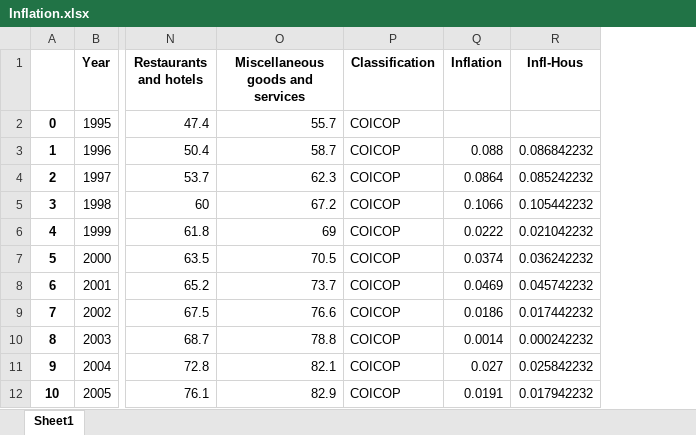
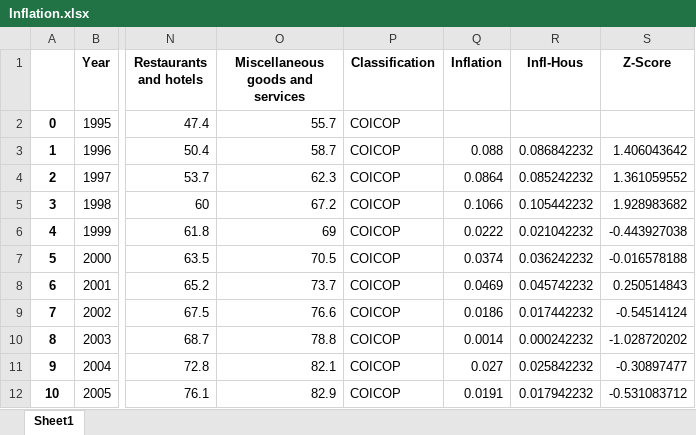
Before and after one commit to JachymS/FIRE_Rule_from_a_Perspective_of_a_Czech_Retail_Investor, an Excel workbook: data/inflation/Inflation.xlsx, sheet Sheet1, drawn as a sheet; only a part is shown, gaps mark what is left out; values as stored, in another font and other column widths than the file's, no borders; the diff names each change by its address in the sheet, - before the commit and + after, or states it on an @@ line.

```diff
--- a/data/inflation/Inflation.xlsx (sheet Sheet1)
+++ b/data/inflation/Inflation.xlsx (sheet Sheet1)
+column S (Z-Score), rows 3-12: 1.406043642 | 1.361059552 | 1.928983682 | -0.443927038 | -0.016578188 | 0.250514843 | -0.54514124 | -1.028720202 | -0.30897477 | -0.531083712
```
Also changed, not shown: 3 other files.
